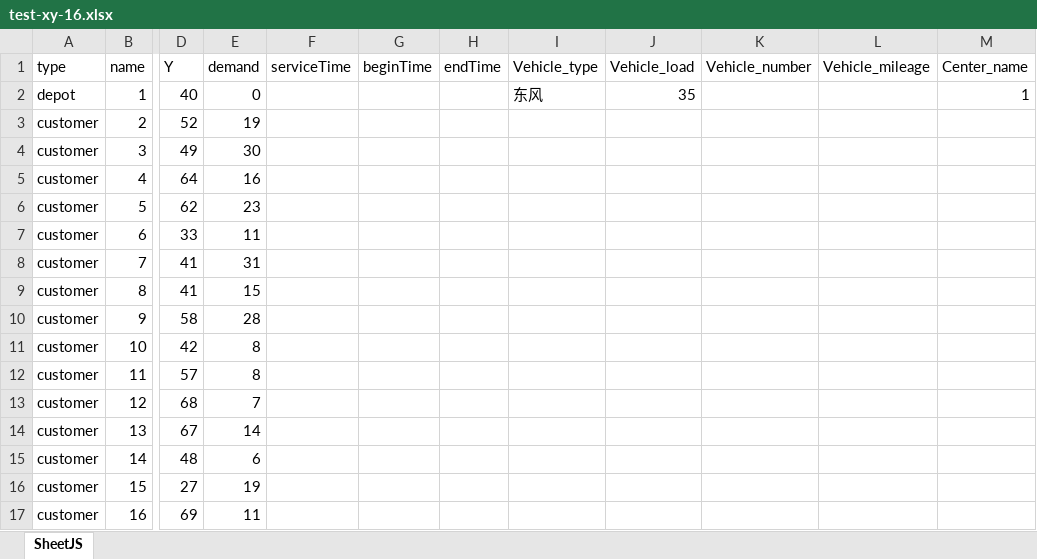
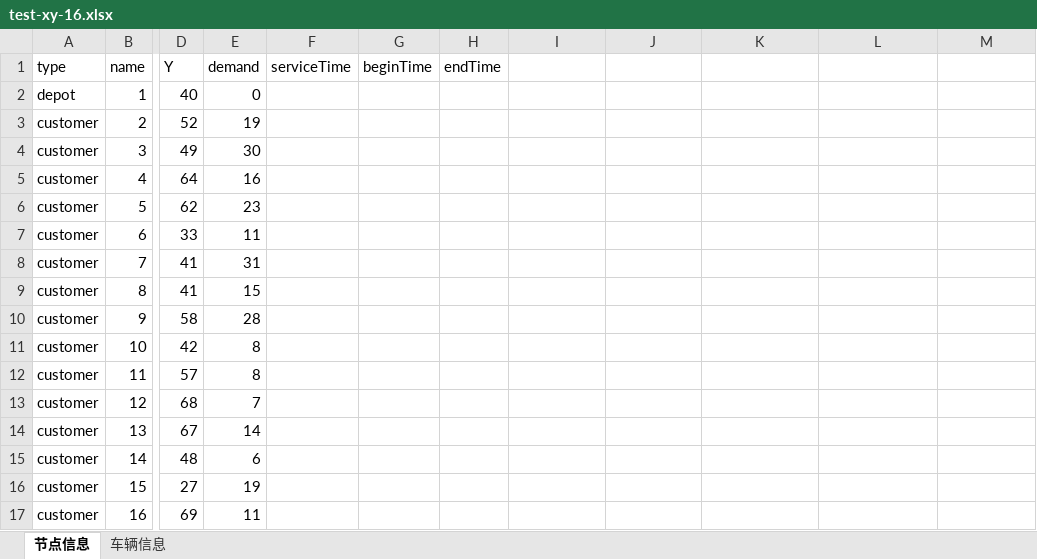
Before and after one commit to 3AME/new_Delivery, an Excel workbook: 坐标测试文件/test-xy-16.xlsx, sheet 节点信息, drawn as a sheet; only a part is shown, gaps mark what is left out; values as stored, in another font and other column widths than the file's, no borders; the diff names each change by its address in the sheet, - before the commit and + after, or states it on an @@ line.

```diff
--- a/坐标测试文件/test-xy-16.xlsx (sheet 节点信息)
+++ b/坐标测试文件/test-xy-16.xlsx (sheet 节点信息)
-sheet tab: SheetJS
+sheet tab: 节点信息
+sheet tab: 车辆信息
-I1: Vehicle_type
+I1: (empty)
-J1: Vehicle_load
+J1: (empty)
-K1: Vehicle_number
+K1: (empty)
-L1: Vehicle_mileage
+L1: (empty)
-M1: Center_name
+M1: (empty)
-I2: 东风
+I2: (empty)
-J2: 35
+J2: (empty)
-M2: 1
+M2: (empty)
```
Also changed, not shown: 坐标测试文件/test-xy-101.xlsx, 坐标测试文件/test-xy-151.xlsx, 24 other files.
